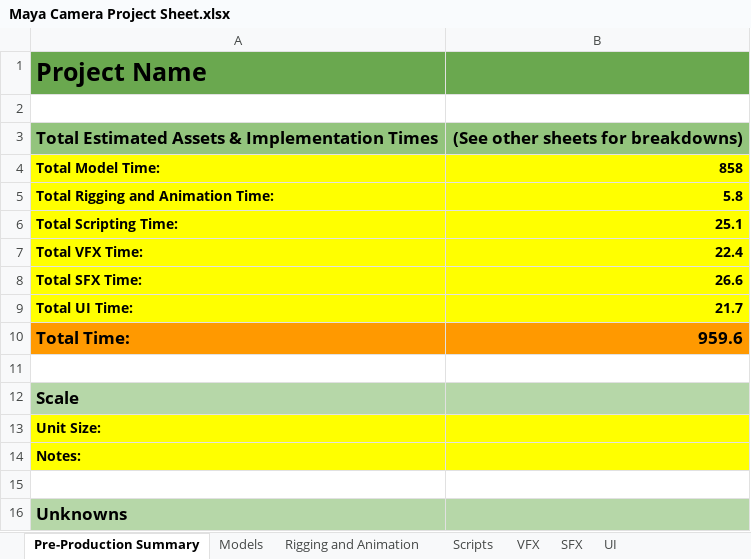
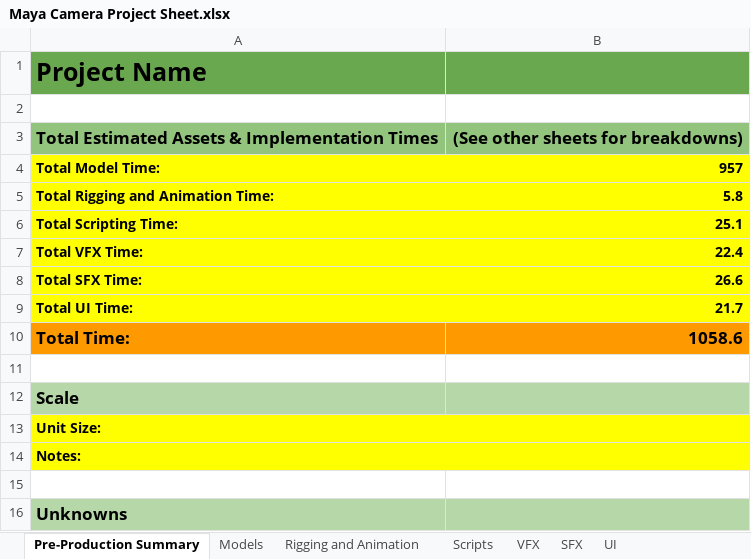
Before and after one commit to calvinjclark/UVUdgm1660-Clark, an Excel workbook: Maya Camera Project Sheet.xlsx, sheet Pre-Production Summary, drawn as a sheet; values as stored, in another font and other column widths than the file's, no borders; the diff names each change by its address in the sheet, - before the commit and + after, or states it on an @@ line.

```diff
--- a/Maya Camera Project Sheet.xlsx (sheet Pre-Production Summary)
+++ b/Maya Camera Project Sheet.xlsx (sheet Pre-Production Summary)
-B4: 858
+B4: 957
-B10: 959.6
+B10: 1058.6
```
Also changed, not shown: sheet Models, 11 other files.
